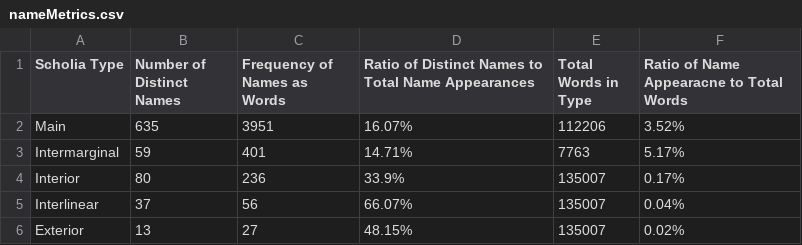
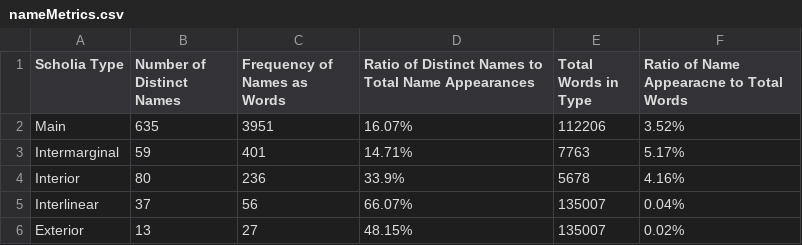
Before and after one commit to cjschu17/Thesis2016-2017, a CSV file: Data/NameData/nameMetrics.csv, drawn as a sheet.

Commit message:
Update nameMetrics.csv

```diff
--- a/Data/NameData/nameMetrics.csv
+++ b/Data/NameData/nameMetrics.csv
@@ -3,3 +3,3 @@ Main,635,3951,16.07%,112206,3.52%
 Intermarginal,59,401,14.71%,7763,5.17%
-Interior,80,236,33.9%,135007,0.17%
+Interior,80,236,33.9%,5678,4.16%
 Interlinear,37,56,66.07%,135007,0.04%
```
